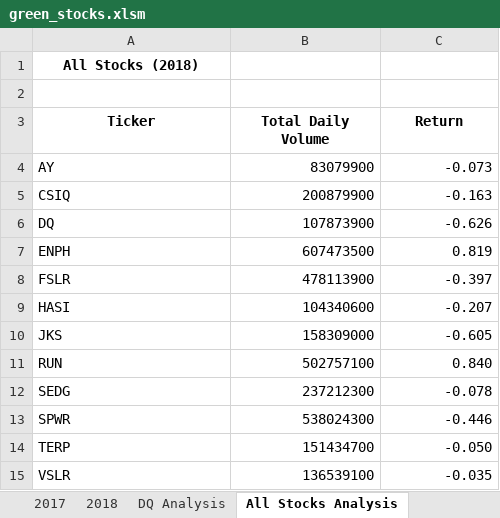
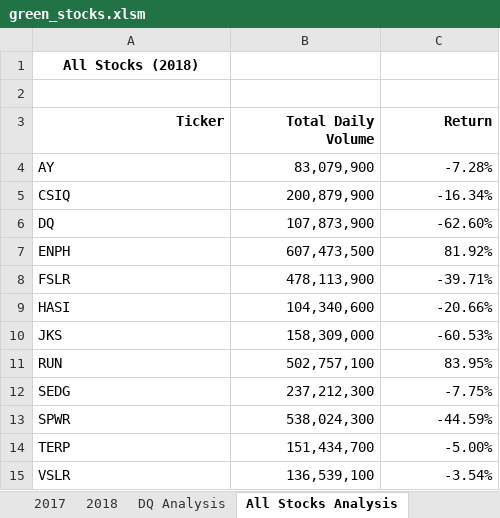
Before and after one commit to graemet-umich/stock-analysis, an Excel workbook: green_stocks.xlsm, sheet All Stocks Analysis, drawn as a sheet; values as stored, in another font and other column widths than the file's, no borders; the diff names each change by its address in the sheet, - before the commit and + after, or states it on an @@ line.

Commit message:
add formatAllStocksAnalysisTable macro

```diff
--- a/green_stocks.xlsm (sheet All Stocks Analysis)
+++ b/green_stocks.xlsm (sheet All Stocks Analysis)
-A3:C3 alignment: center
+A3:C3 alignment: right
-B4 (Total Daily Volume): 83079900
+B4 (Total Daily Volume): 83,079,900
-C4 (Return): -0.073
+C4 (Return): -7.28%
-B5 (Total Daily Volume): 200879900
+B5 (Total Daily Volume): 200,879,900
-C5 (Return): -0.163
+C5 (Return): -16.34%
-B6 (Total Daily Volume): 107873900
+B6 (Total Daily Volume): 107,873,900
-C6 (Return): -0.626
+C6 (Return): -62.60%
-B7 (Total Daily Volume): 607473500
+B7 (Total Daily Volume): 607,473,500
-C7 (Return): 0.819
+C7 (Return): 81.92%
-B8 (Total Daily Volume): 478113900
+B8 (Total Daily Volume): 478,113,900
-C8 (Return): -0.397
+C8 (Return): -39.71%
-B9 (Total Daily Volume): 104340600
+B9 (Total Daily Volume): 104,340,600
-C9 (Return): -0.207
+C9 (Return): -20.66%
-B10 (Total Daily Volume): 158309000
+B10 (Total Daily Volume): 158,309,000
-C10 (Return): -0.605
+C10 (Return): -60.53%
-B11 (Total Daily Volume): 502757100
+B11 (Total Daily Volume): 502,757,100
-C11 (Return): 0.840
+C11 (Return): 83.95%
-B12 (Total Daily Volume): 237212300
+B12 (Total Daily Volume): 237,212,300
-C12 (Return): -0.078
+C12 (Return): -7.75%
-B13 (Total Daily Volume): 538024300
+B13 (Total Daily Volume): 538,024,300
-C13 (Return): -0.446
+C13 (Return): -44.59%
-B14 (Total Daily Volume): 151434700
+B14 (Total Daily Volume): 151,434,700
-C14 (Return): -0.050
+C14 (Return): -5.00%
-B15 (Total Daily Volume): 136539100
+B15 (Total Daily Volume): 136,539,100
-C15 (Return): -0.035
+C15 (Return): -3.54%
```
